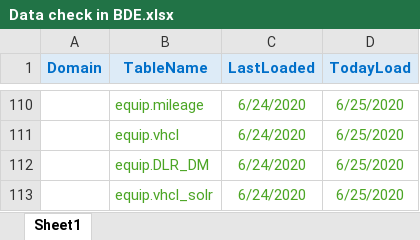
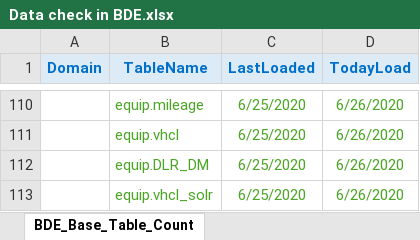
Before and after one commit to SivaInspy/TechM-Nissan, an Excel workbook: Daily Health Checkup/Data check in BDE.xlsx, sheet BDE_Base_Table_Count, drawn as a sheet; only a part is shown, gaps mark what is left out; values as stored, in another font and other column widths than the file's, no borders; the diff covers the shown part only; the diff names each change by its address in the sheet, - before the commit and + after, or states it on an @@ line.

```diff
--- a/Daily Health Checkup/Data check in BDE.xlsx (sheet BDE_Base_Table_Count)
+++ b/Daily Health Checkup/Data check in BDE.xlsx (sheet BDE_Base_Table_Count)
-sheet tab: Sheet1
+sheet tab: BDE_Base_Table_Count
-C110:C113 (LastLoaded): 6/24/2020
+C110:C113 (LastLoaded): 6/25/2020
-D110:D113 (TodayLoad): 6/25/2020
+D110:D113 (TodayLoad): 6/26/2020
```
Also changed, not shown: 214 edited cells elsewhere in this sheet, Daily Health Checkup/EQUIP and EWS oozie jobs status dashboard report - June 2020.xlsx, 8 other files.
